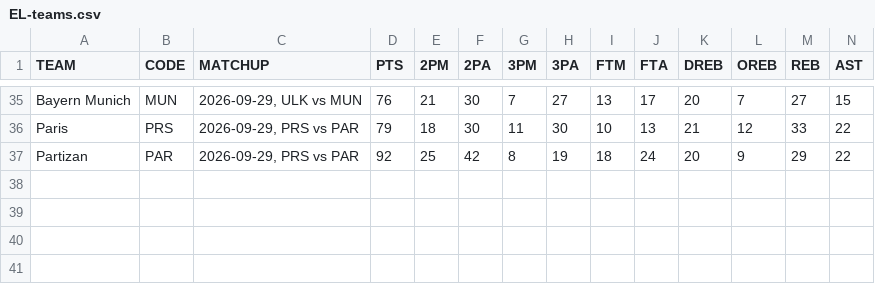
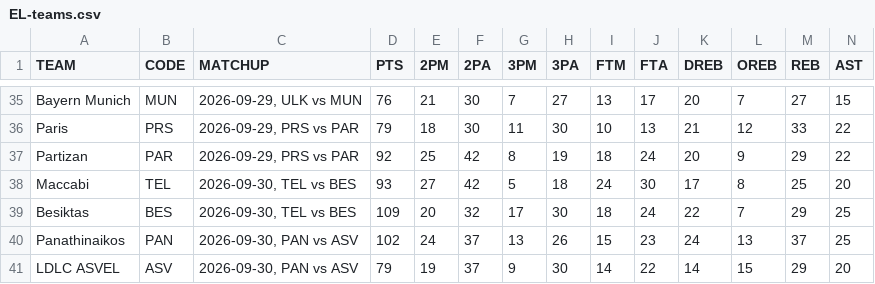
Before and after one commit to filippospol/R-bball-projects, a CSV file: bball-stats/data/EL-teams.csv, drawn as a sheet; only a part is shown, gaps mark what is left out; rows hold the shown columns only; the diff names each change by its address in the sheet, - before the commit and + after, or states it on an @@ line.

```diff
--- a/bball-stats/data/EL-teams.csv
+++ b/bball-stats/data/EL-teams.csv
+row 38: Maccabi | TEL | 2026-09-30, TEL vs BES | 93 | 27 | 42 | 5 | 18 | 24 | 30 | 17 | 8 | 25 | 20
+row 39: Besiktas | BES | 2026-09-30, TEL vs BES | 109 | 20 | 32 | 17 | 30 | 18 | 24 | 22 | 7 | 29 | 25
+row 40: Panathinaikos | PAN | 2026-09-30, PAN vs ASV | 102 | 24 | 37 | 13 | 26 | 15 | 23 | 24 | 13 | 37 | 25
+row 41: LDLC ASVEL | ASV | 2026-09-30, PAN vs ASV | 79 | 19 | 37 | 9 | 30 | 14 | 22 | 14 | 15 | 29 | 20
```
Also changed, not shown: bball-stats/data/EC-teams.csv, bball-stats/data/EL-players.csv, 2 other files.
